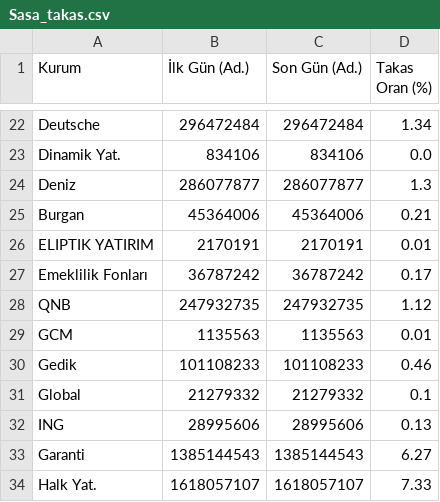
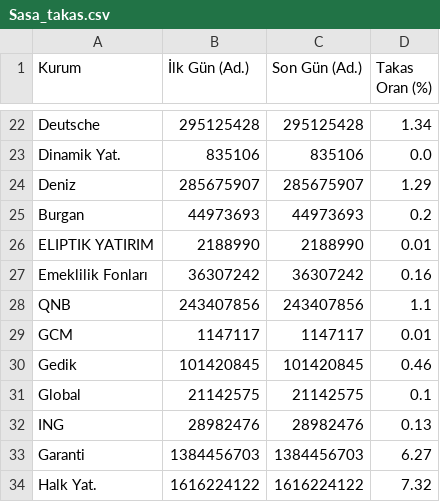
Before and after one commit to LazEngineer/Takas-sasa, a CSV file: Sasa_takas.csv, drawn as a sheet; only a part is shown, gaps mark what is left out; the diff covers the shown part only; the diff names each change by its address in the sheet, - before the commit and + after, or states it on an @@ line.

```diff
--- a/Sasa_takas.csv
+++ b/Sasa_takas.csv
-B22 (İlk Gün (Ad.)): 296472484
+B22 (İlk Gün (Ad.)): 295125428
-C22 (Son Gün (Ad.)): 296472484
+C22 (Son Gün (Ad.)): 295125428
-B23 (İlk Gün (Ad.)): 834106
+B23 (İlk Gün (Ad.)): 835106
-C23 (Son Gün (Ad.)): 834106
+C23 (Son Gün (Ad.)): 835106
-B24 (İlk Gün (Ad.)): 286077877
+B24 (İlk Gün (Ad.)): 285675907
-C24 (Son Gün (Ad.)): 286077877
+C24 (Son Gün (Ad.)): 285675907
-D24 (Takas Oran (%)): 1.3
+D24 (Takas Oran (%)): 1.29
-B25 (İlk Gün (Ad.)): 45364006
+B25 (İlk Gün (Ad.)): 44973693
-C25 (Son Gün (Ad.)): 45364006
+C25 (Son Gün (Ad.)): 44973693
-D25 (Takas Oran (%)): 0.21
+D25 (Takas Oran (%)): 0.2
-B26 (İlk Gün (Ad.)): 2170191
+B26 (İlk Gün (Ad.)): 2188990
-C26 (Son Gün (Ad.)): 2170191
+C26 (Son Gün (Ad.)): 2188990
-B27 (İlk Gün (Ad.)): 36787242
+B27 (İlk Gün (Ad.)): 36307242
-C27 (Son Gün (Ad.)): 36787242
+C27 (Son Gün (Ad.)): 36307242
-D27 (Takas Oran (%)): 0.17
+D27 (Takas Oran (%)): 0.16
-B28 (İlk Gün (Ad.)): 247932735
+B28 (İlk Gün (Ad.)): 243407856
-C28 (Son Gün (Ad.)): 247932735
+C28 (Son Gün (Ad.)): 243407856
-D28 (Takas Oran (%)): 1.12
+D28 (Takas Oran (%)): 1.1
-B29 (İlk Gün (Ad.)): 1135563
+B29 (İlk Gün (Ad.)): 1147117
-C29 (Son Gün (Ad.)): 1135563
+C29 (Son Gün (Ad.)): 1147117
-B30 (İlk Gün (Ad.)): 101108233
+B30 (İlk Gün (Ad.)): 101420845
-C30 (Son Gün (Ad.)): 101108233
+C30 (Son Gün (Ad.)): 101420845
-B31 (İlk Gün (Ad.)): 21279332
+B31 (İlk Gün (Ad.)): 21142575
-C31 (Son Gün (Ad.)): 21279332
+C31 (Son Gün (Ad.)): 21142575
-B32 (İlk Gün (Ad.)): 28995606
+B32 (İlk Gün (Ad.)): 28982476
-C32 (Son Gün (Ad.)): 28995606
+C32 (Son Gün (Ad.)): 28982476
-B33 (İlk Gün (Ad.)): 1385144543
+B33 (İlk Gün (Ad.)): 1384456703
-C33 (Son Gün (Ad.)): 1385144543
+C33 (Son Gün (Ad.)): 1384456703
-B34 (İlk Gün (Ad.)): 1618057107
+B34 (İlk Gün (Ad.)): 1616224122
-C34 (Son Gün (Ad.)): 1618057107
+C34 (Son Gün (Ad.)): 1616224122
-D34 (Takas Oran (%)): 7.33
+D34 (Takas Oran (%)): 7.32
```
Also changed, not shown: 108 edited cells elsewhere in this file.
